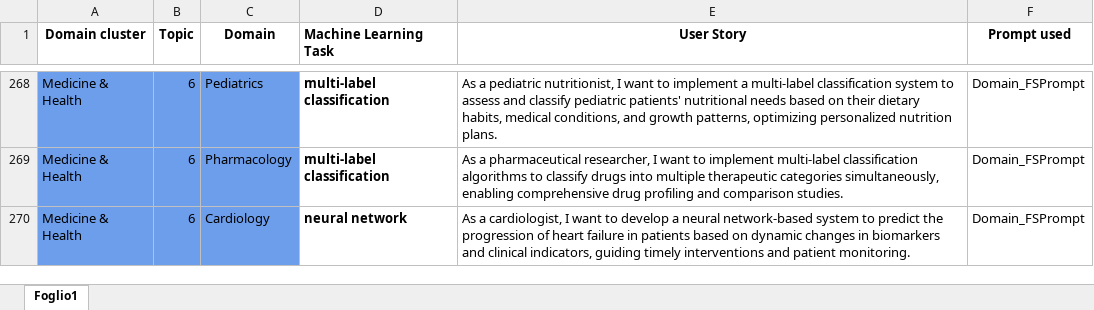
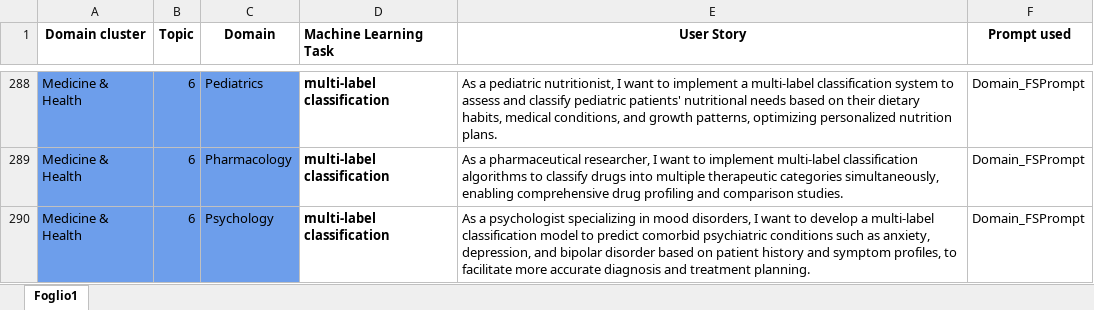
Before and after one commit to DG266/ReFair-App, an Excel workbook: refair-server/datasets/few shot dataset/FSDataset.xlsx, sheet Foglio1, drawn as a sheet; only a part is shown, gaps mark what is left out; the shorter side is filled out with more unchanged rows; values as stored, in another font and other column widths than the file's, no borders; the diff covers the shown part only; the diff names each change by its address in the sheet, - before the commit and + after, or states it on an @@ line.

Commit message:
Diversify US related to "Psychology" and "Radiology" domain

```diff
--- a/refair-server/datasets/few shot dataset/FSDataset.xlsx (sheet Foglio1)
+++ b/refair-server/datasets/few shot dataset/FSDataset.xlsx (sheet Foglio1)
+row 290: Medicine & Health | 6 | Psychology | multi-label classification | As a psychologist specializing in mood disorders, I want to develop a multi-label classification model to predict comorbid psychiatric conditions such as anxiety, depression, and bipolar disorder based on patient history and symptom profiles, to facilitate more accurate diagnosis and treatment planning. | Domain_FSPrompt
```
Also changed, not shown: 39 added rows elsewhere in this sheet.
